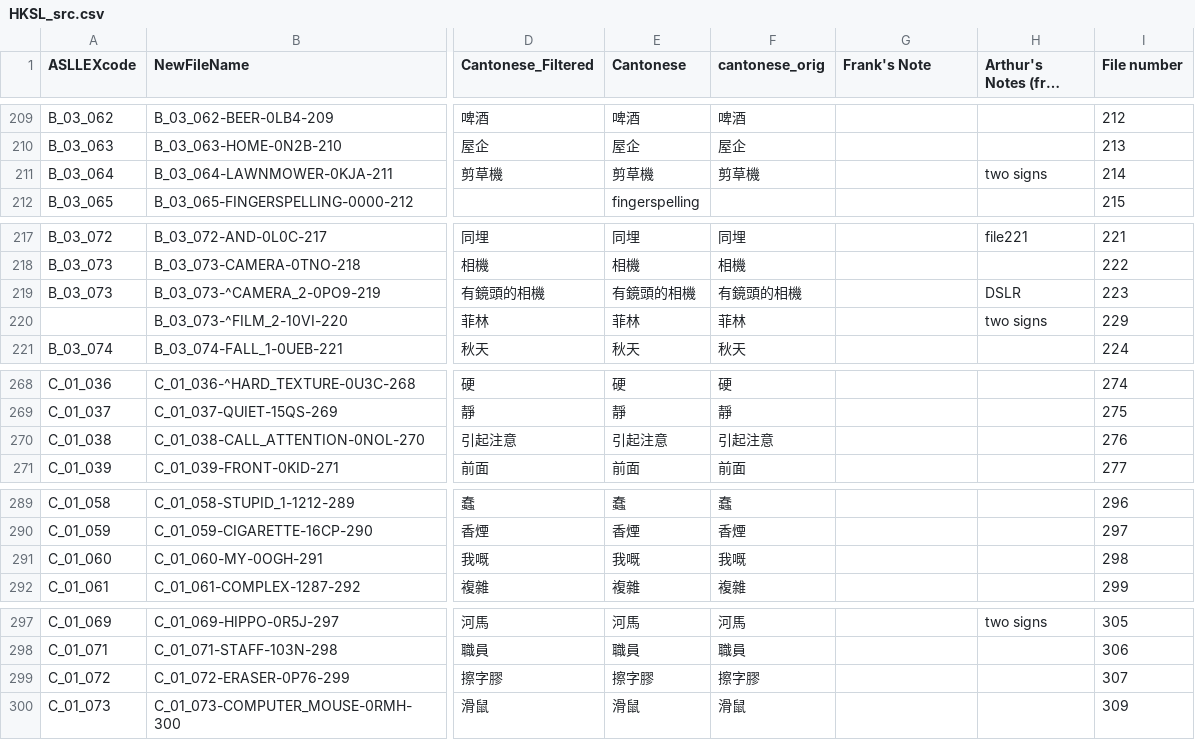
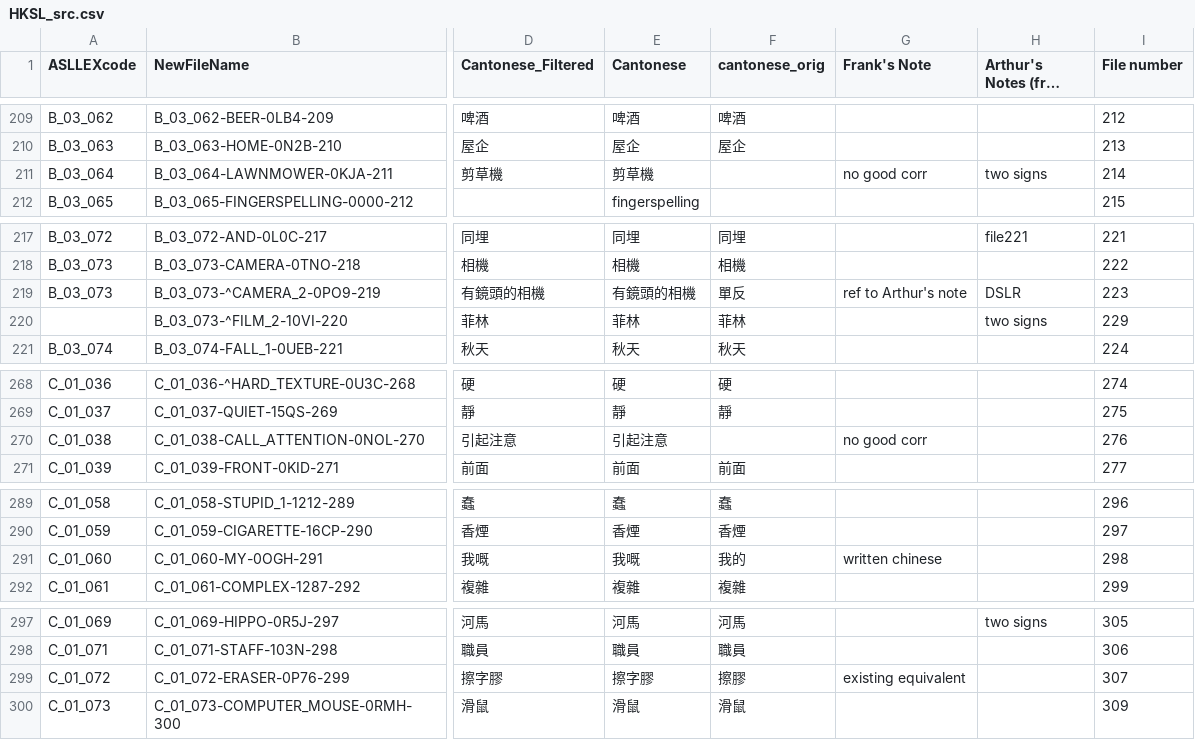
Before and after one commit to Frankalexej/slsm, a CSV file: HKSL_src.csv, drawn as a sheet; only a part is shown, gaps mark what is left out; long unchanged cells end in …; the diff covers the shown part only; the diff names each change by its address in the sheet, - before the commit and + after, or states it on an @@ line.

```diff
--- a/HKSL_src.csv
+++ b/HKSL_src.csv
-F211 (cantonese_orig): 剪草機
+F211 (cantonese_orig): (empty)
-G211 (Frank's Note): (empty)
+G211 (Frank's Note): no good corr
-F219 (cantonese_orig): 有鏡頭的相機
+F219 (cantonese_orig): 單反
-G219 (Frank's Note): (empty)
+G219 (Frank's Note): ref to Arthur's note
-F270 (cantonese_orig): 引起注意
+F270 (cantonese_orig): (empty)
-G270 (Frank's Note): (empty)
+G270 (Frank's Note): no good corr
-F291 (cantonese_orig): 我嘅
+F291 (cantonese_orig): 我的
-G291 (Frank's Note): (empty)
+G291 (Frank's Note): written chinese
-F299 (cantonese_orig): 擦字膠
+F299 (cantonese_orig): 擦膠
-G299 (Frank's Note): (empty)
+G299 (Frank's Note): existing equivalent
```
Also changed, not shown: 24 edited cells elsewhere in this file, 1 other file.
